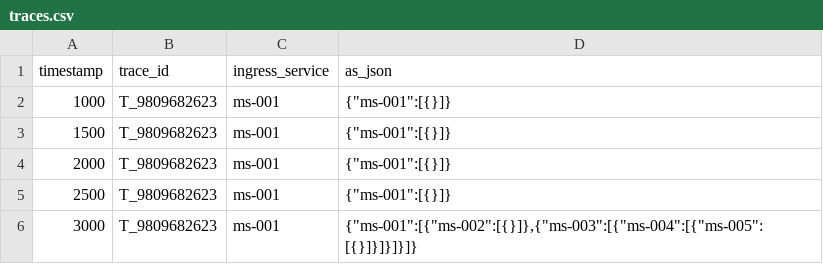
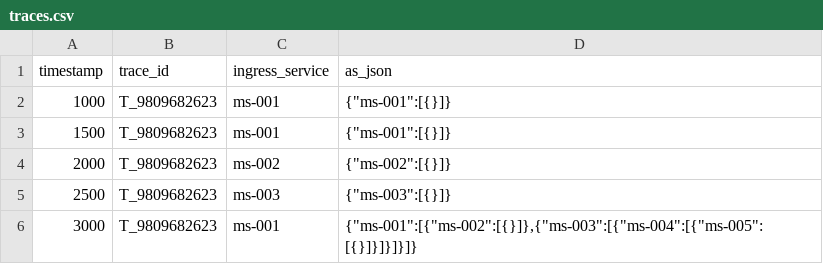
Before and after one commit to H3rby7/muBench-csv-runner, a CSV file: example/traces.csv, drawn as a sheet.

```diff
--- a/example/traces.csv
+++ b/example/traces.csv
@@ -3,4 +3,4 @@ timestamp	trace_id	ingress_service	as_json
 1500	T_9809682623	ms-001	{"ms-001":[{}]}
-2000	T_9809682623	ms-001	{"ms-001":[{}]}
-2500	T_9809682623	ms-001	{"ms-001":[{}]}
+2000	T_9809682623	ms-002	{"ms-002":[{}]}
+2500	T_9809682623	ms-003	{"ms-003":[{}]}
 3000	T_9809682623	ms-001	{"ms-001":[{"ms-002":[{}]},{"ms-003":[{"ms-004":[{"ms-005":[{}]}]}]}]}
```
Also changed, not shown: 3 other files.
